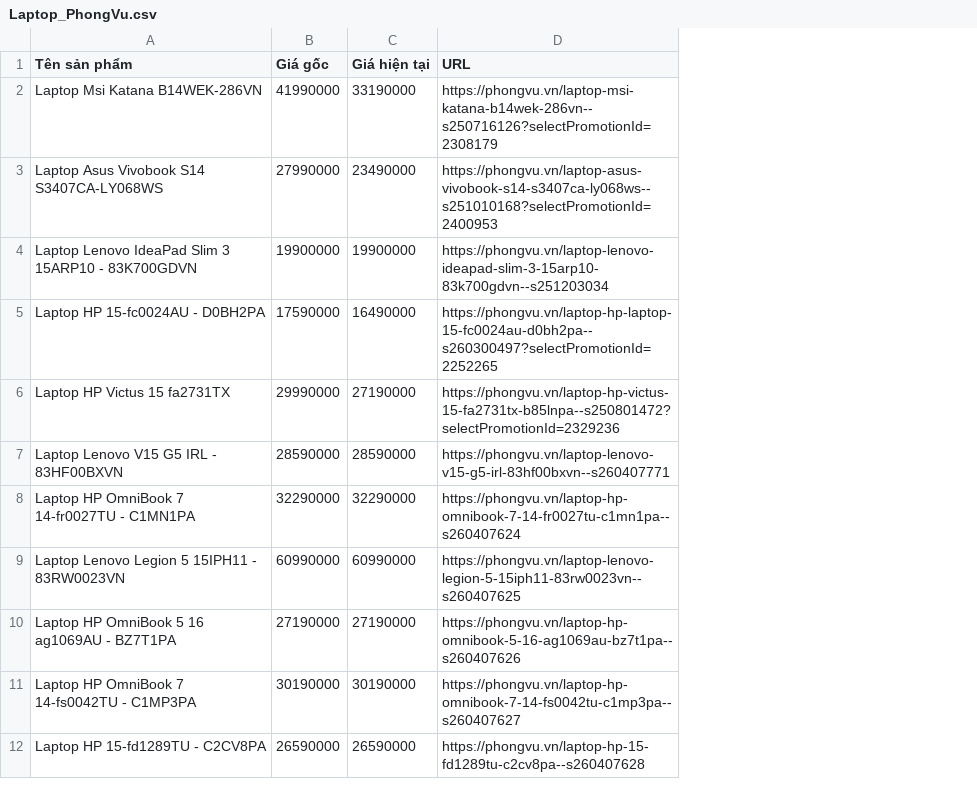
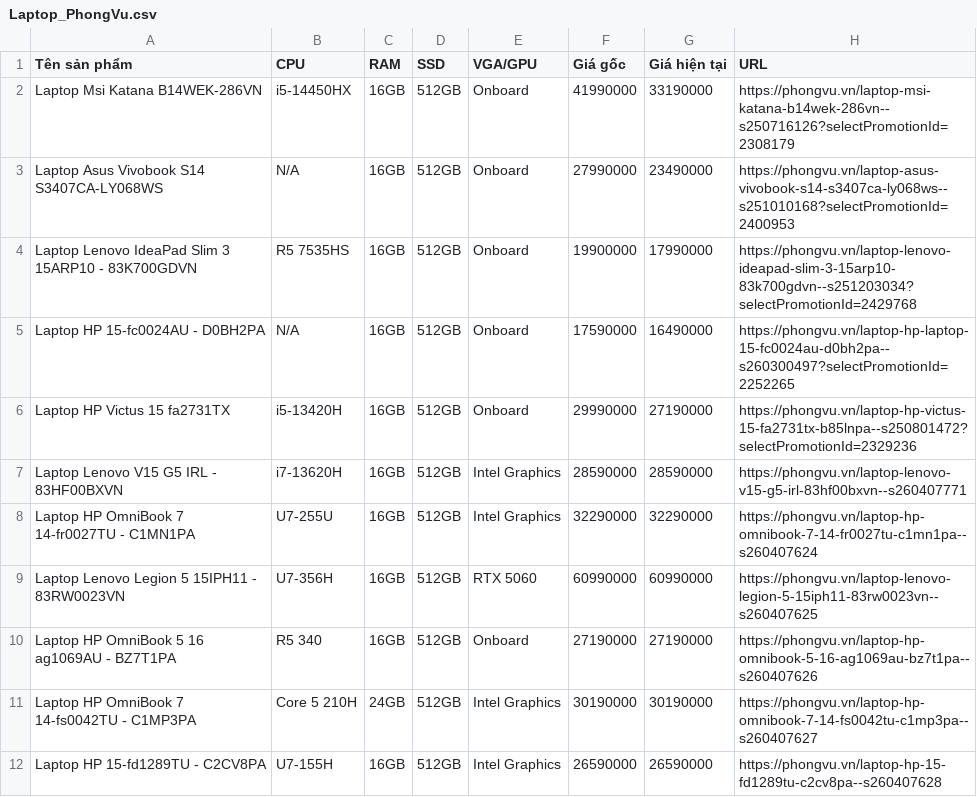
Before and after one commit to Kingpza/PhantichgiaSPLapTop, a CSV file: Laptop_PhongVu.csv, drawn as a sheet; only a part is shown; addresses are those after the commit; the diff covers the shown part only; the diff names each change by its address in the sheet, - before the commit and + after, or states it on an @@ line.

```diff
--- a/Laptop_PhongVu.csv
+++ b/Laptop_PhongVu.csv
+column B (CPU), rows 2-12: i5-14450HX | N/A | R5 7535HS | N/A | i5-13420H | i7-13620H | U7-255U | U7-356H | R5 340 | Core 5 210H | U7-155H
+column C (RAM), rows 2-12: 16GB | 16GB | 16GB | 16GB | 16GB | 16GB | 16GB | 16GB | 16GB | 24GB | 16GB
+column D (SSD), rows 2-12: all 512GB
+column E (VGA/GPU), rows 2-12: Onboard | Onboard | Onboard | Onboard | Onboard | Intel Graphics | Intel Graphics | RTX 5060 | Onboard | Intel Graphics | Intel Graphics
-G4 (Giá hiện tại): 19900000
+G4 (Giá hiện tại): 17990000
-H4 (URL): https://phongvu.vn/laptop-lenovo-ideapad-slim-3-15arp10-83k700gdvn--s251203034
+H4 (URL): https://phongvu.vn/laptop-lenovo-ideapad-slim-3-15arp10-83k700gdvn--s251203034?selectPromotionId=2429768
```
Also changed, not shown: 20 added rows elsewhere in this file, 2 other files.
